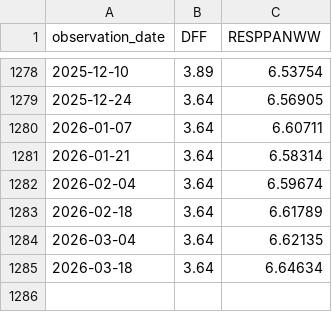
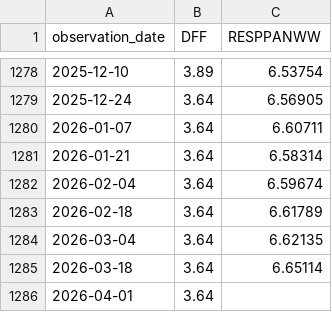
Before and after one commit to oowuyueco/pub, a CSV file: us/Rate周-Assets周.csv, drawn as a sheet; only a part is shown, gaps mark what is left out.

```diff
--- a/us/Rate周-Assets周.csv
+++ b/us/Rate周-Assets周.csv
@@ -1284,2 +1284,3 @@ observation_date,DFF,RESPPANWW
 2026-03-04,3.64,6.62135
-2026-03-18,3.64,6.64634
+2026-03-18,3.64,6.65114
+2026-04-01,3.64,
```
Also changed, not shown: 21 other files.
